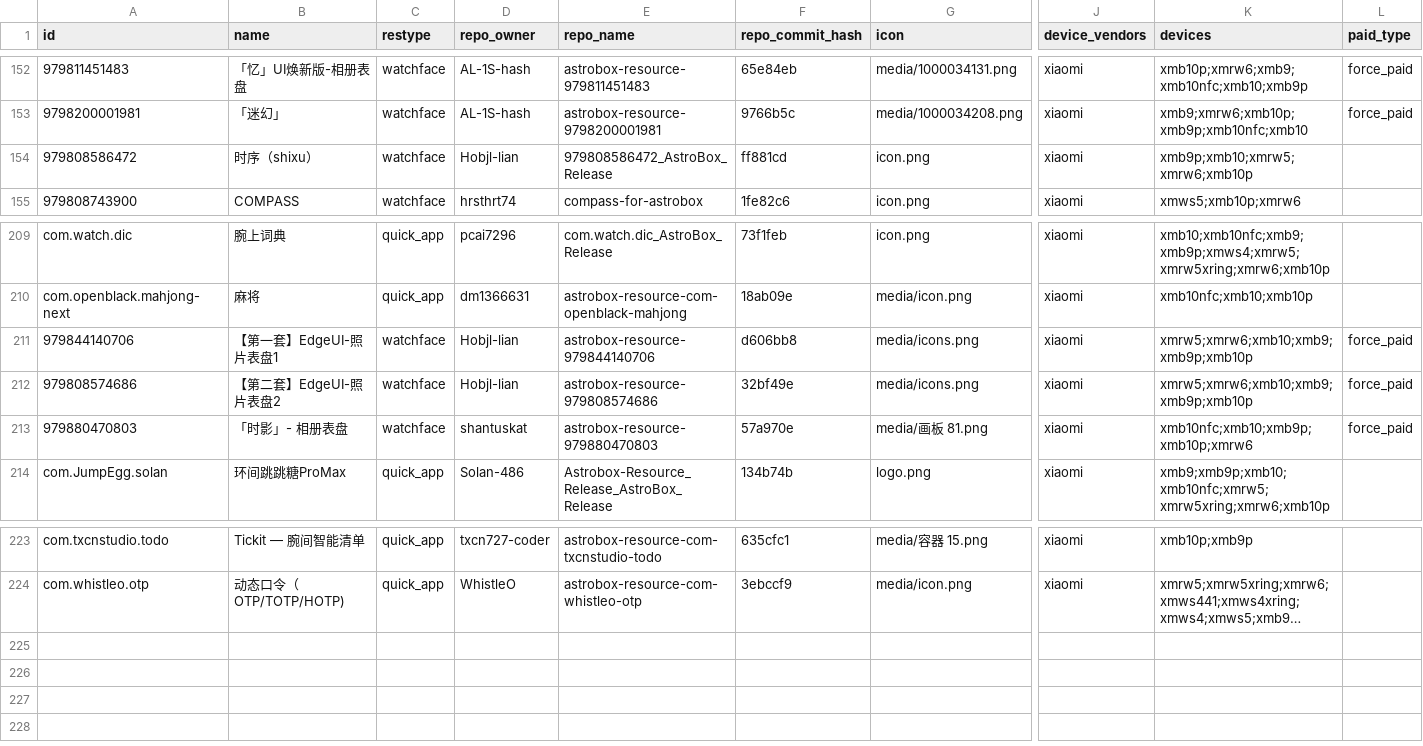
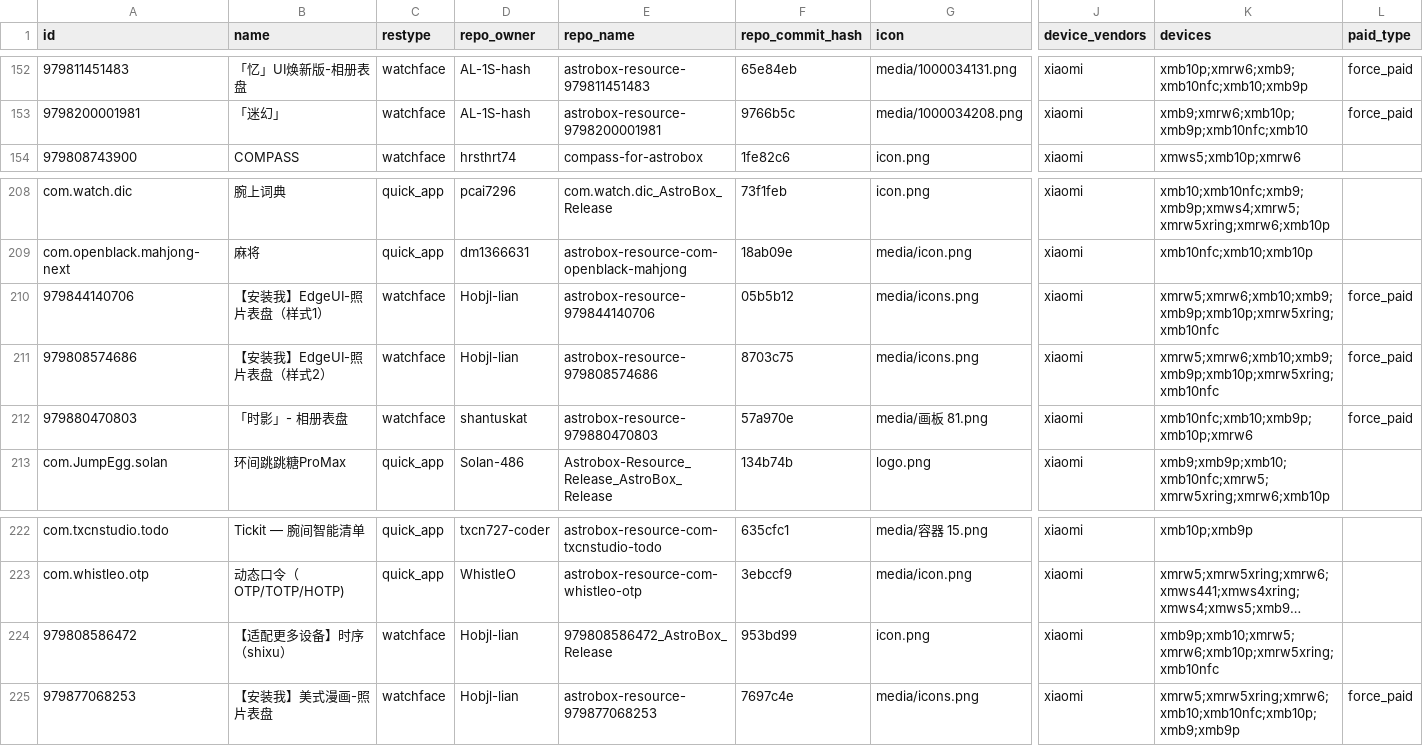
Before and after one commit to AstralSightStudios/AstroBox-Repo-Mirror, a CSV file: AstralSightStudios/AstroBox-Repo/refs/heads/main/index_v2.csv, drawn as a sheet; only a part is shown, gaps mark what is left out; long unchanged cells end in …; removed rows and columns are numbered as before the commit, all else as after; rows hold the shown columns only; the diff names each change by its address in the sheet, - before the commit and + after, or states it on an @@ line.

```diff
--- a/AstralSightStudios/AstroBox-Repo/refs/heads/main/index_v2.csv
+++ b/AstralSightStudios/AstroBox-Repo/refs/heads/main/index_v2.csv
-row 154: 979808586472 | 时序（shixu） | watchface | Hobjl-lian | 979808586472_AstroBox_Release | ff881cd | icon.png | xiaomi | xmb9p;xmb10;xmrw5;xmrw6;xmb10p
-B210 (name): 【第一套】EdgeUI-照片表盘1
+B210 (name): 【安装我】EdgeUI-照片表盘（样式1）
-F210 (repo_commit_hash): d606bb8
+F210 (repo_commit_hash): 05b5b12
-K210:K211 (devices): xmrw5;xmrw6;xmb10;xmb9;xmb9p;xmb10p
+K210:K211 (devices): xmrw5;xmrw6;xmb10;xmb9;xmb9p;xmb10p;xmrw5xring;xmb10nfc
-B211 (name): 【第二套】EdgeUI-照片表盘2
+B211 (name): 【安装我】EdgeUI-照片表盘（样式2）
-F211 (repo_commit_hash): 32bf49e
+F211 (repo_commit_hash): 8703c75
+row 224: 979808586472 | 【适配更多设备】时序（shixu） | watchface | Hobjl-lian | 979808586472_AstroBox_Release | 953bd99 | icon.png | xiaomi | xmb9p;xmb10;xmrw5;xmrw6;xmb10p;xmrw5xring;xmb10nfc
+row 225: 979877068253 | 【安装我】美式漫画-照片表盘 | watchface | Hobjl-lian | astrobox-resource-979877068253 | 7697c4e | media/icons.png | xiaomi | xmrw5;xmrw5xring;xmrw6;xmb10;xmb10nfc;xmb10p;xmb9;xmb9p | force_paid
```
Also changed, not shown: 45 other files.
